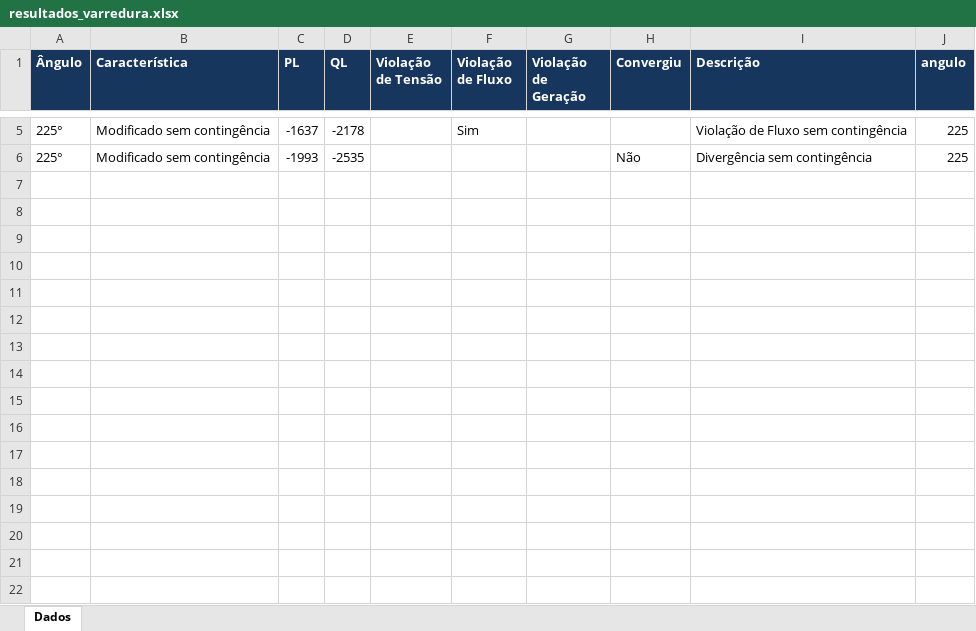
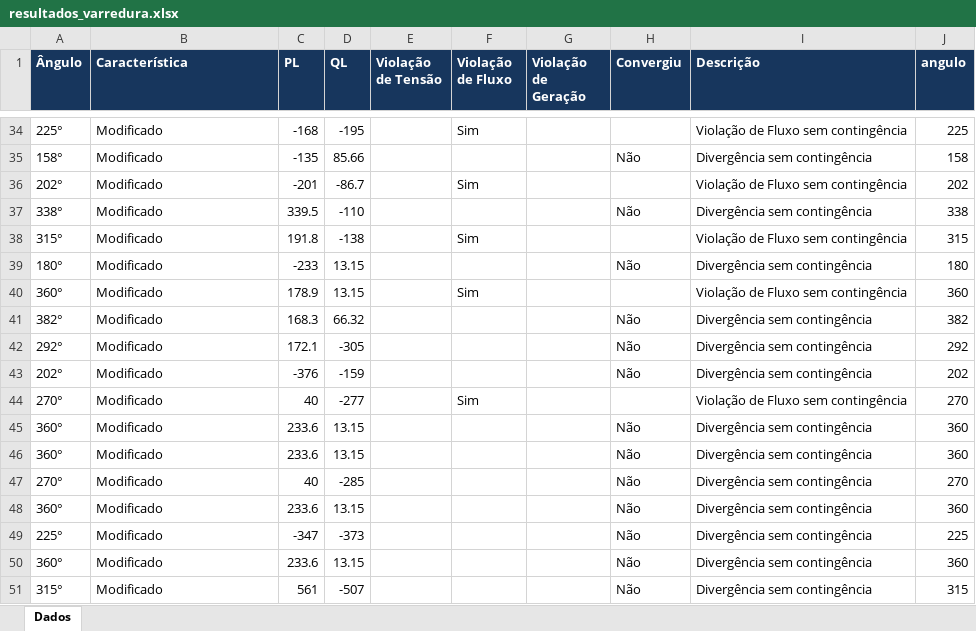
Before and after one commit to mclanini/PyTSOFlex, an Excel workbook: Graficos/arquivos/resultados_varredura.xlsx, sheet Dados, drawn as a sheet; only a part is shown, gaps mark what is left out; values as stored, in another font and other column widths than the file's, no borders; addresses are those after the commit; the diff covers the shown part only; the diff names each change by its address in the sheet, - before the commit and + after, or states it on an @@ line.

```diff
--- a/Graficos/arquivos/resultados_varredura.xlsx (sheet Dados)
+++ b/Graficos/arquivos/resultados_varredura.xlsx (sheet Dados)
-B34 (Característica): Modificado sem contingência
+B34 (Característica): Modificado
-C34 (PL): -1637
+C34 (PL): -168
-D34 (QL): -2178
+D34 (QL): -195
+row 35: 158° | Modificado | -135 | 85.66 |  |  |  | Não | Divergência sem contingência | 158
+row 36: 202° | Modificado | -201 | -86.7 |  | Sim |  |  | Violação de Fluxo sem contingência | 202
+row 37: 338° | Modificado | 339.5 | -110 |  |  |  | Não | Divergência sem contingência | 338
+row 38: 315° | Modificado | 191.8 | -138 |  | Sim |  |  | Violação de Fluxo sem contingência | 315
+row 39: 180° | Modificado | -233 | 13.15 |  |  |  | Não | Divergência sem contingência | 180
+row 40: 360° | Modificado | 178.9 | 13.15 |  | Sim |  |  | Violação de Fluxo sem contingência | 360
+row 41: 382° | Modificado | 168.3 | 66.32 |  |  |  | Não | Divergência sem contingência | 382
+row 42: 292° | Modificado | 172.1 | -305 |  |  |  | Não | Divergência sem contingência | 292
+row 43: 202° | Modificado | -376 | -159 |  |  |  | Não | Divergência sem contingência | 202
+row 44: 270° | Modificado | 40 | -277 |  | Sim |  |  | Violação de Fluxo sem contingência | 270
+row 45: 360° | Modificado | 233.6 | 13.15 |  |  |  | Não | Divergência sem contingência | 360
+row 46: 360° | Modificado | 233.6 | 13.15 |  |  |  | Não | Divergência sem contingência | 360
+row 47: 270° | Modificado | 40 | -285 |  |  |  | Não | Divergência sem contingência | 270
+row 48: 360° | Modificado | 233.6 | 13.15 |  |  |  | Não | Divergência sem contingência | 360
-B49 (Característica): Modificado sem contingência
+B49 (Característica): Modificado
-C49 (PL): -1993
+C49 (PL): -347
-D49 (QL): -2535
+D49 (QL): -373
+row 50: 360° | Modificado | 233.6 | 13.15 |  |  |  | Não | Divergência sem contingência | 360
+row 51: 315° | Modificado | 561 | -507 |  |  |  | Não | Divergência sem contingência | 315
```
Also changed, not shown: 29 added rows and 8 edited cells elsewhere in this sheet, Graficos/arquivos/resultados_compilados.xlsx, 5 other files.
